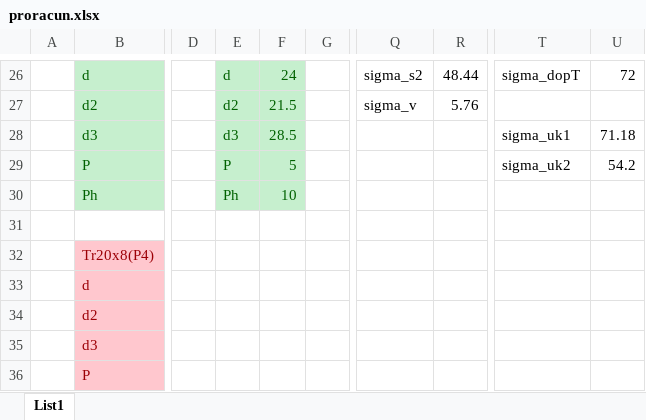
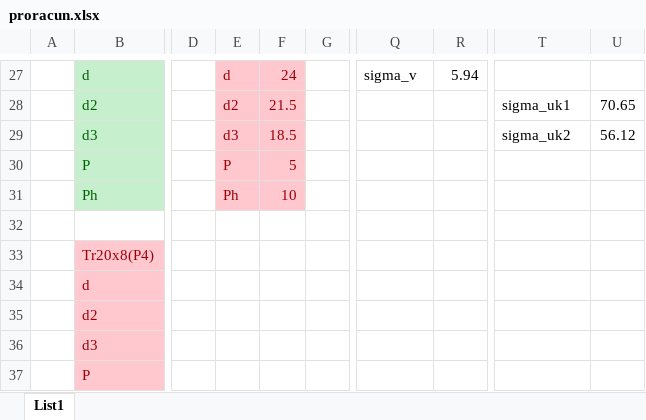
Before and after one commit to NoisNette/EK1-Vijcana-presa, an Excel workbook: proracun.xlsx, sheet List1, drawn as a sheet; only a part is shown, gaps mark what is left out; values as stored, in another font and other column widths than the file's, no borders; conditional formats not drawn; addresses are those after the commit; the diff covers the shown part only; the diff names each change by its address in the sheet, - before the commit and + after, or states it on an @@ line.

Commit message:
fixes calculations and models because of a wrong value in literature

```diff
--- a/proracun.xlsx (sheet List1)
+++ b/proracun.xlsx (sheet List1)
@@ E27:F31 fill: #C6EFCE → #FFC7CE, text colour: #006100 → #9C0006 @@
-Q27: sigma_s2
+Q27: sigma_v
-R27: 48.44
+R27: 5.94
-T27: sigma_dopT
+T27: (empty)
-U27: 72
+U27: (empty)
-Q28: sigma_v
+Q28: (empty)
-R28: 5.76
+R28: (empty)
-T28: (empty)
+T28: sigma_uk1
-U28: (empty)
+U28: 70.65
-F29: 28.5
+F29: 18.5
-T29: sigma_uk1
+T29: sigma_uk2
-U29: 71.18
+U29: 56.12
-T30: sigma_uk2
+T30: (empty)
-U30: 54.2
+U30: (empty)
```
Also changed, not shown: 5 added rows, 4 removed rows, 40 edited cells, cell formats and merged cells elsewhere in this sheet, formulas that keep their value, 6 other files.
